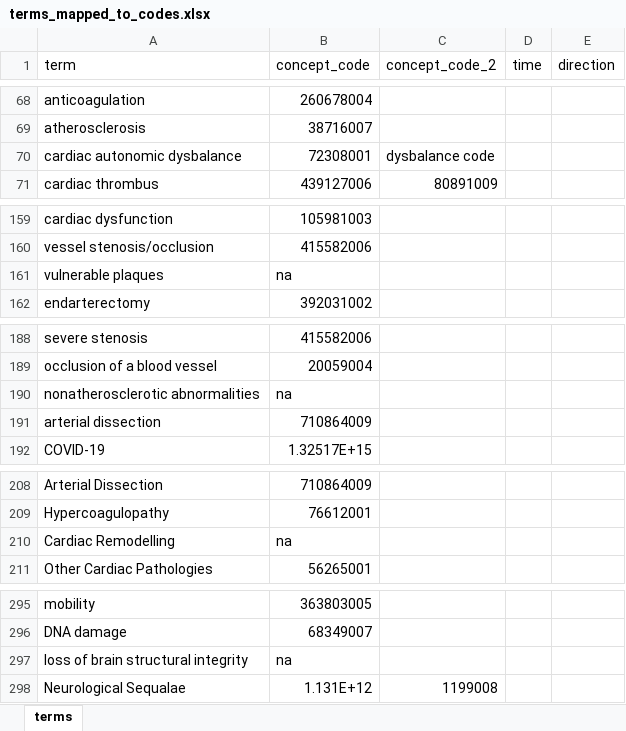
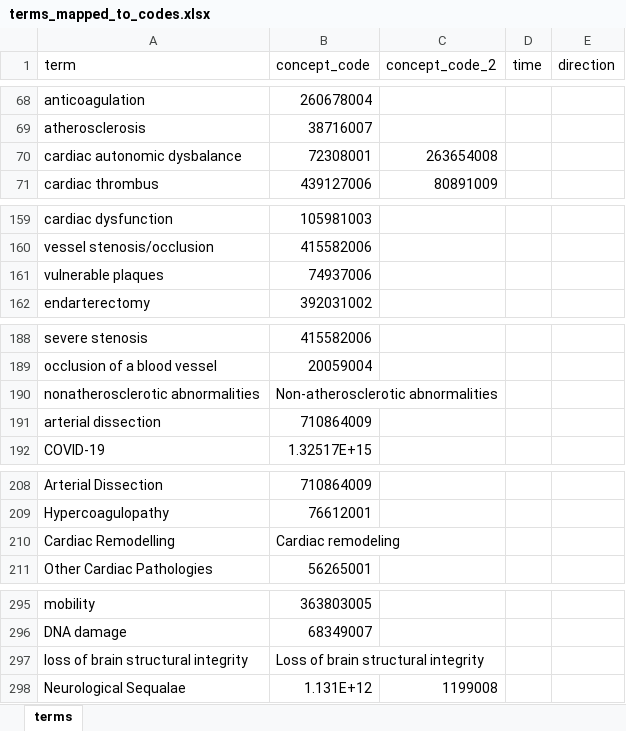
Before and after one commit to leof18/wise-dag, an Excel workbook: terms_mapped_to_codes.xlsx, sheet terms, drawn as a sheet; only a part is shown, gaps mark what is left out; values as stored, in another font and other column widths than the file's, no borders; the diff covers the shown part only; the diff names each change by its address in the sheet, - before the commit and + after, or states it on an @@ line.

```diff
--- a/terms_mapped_to_codes.xlsx (sheet terms)
+++ b/terms_mapped_to_codes.xlsx (sheet terms)
-C70 (concept_code_2): dysbalance code
+C70 (concept_code_2): 263654008
-B161 (concept_code): na
+B161 (concept_code): 74937006
-B190 (concept_code): na
+B190 (concept_code): Non-atherosclerotic abnormalities
-B210 (concept_code): na
+B210 (concept_code): Cardiac remodeling
-B297 (concept_code): na
+B297 (concept_code): Loss of brain structural integrity
```
Also changed, not shown: 10 edited cells elsewhere in this sheet, 1 other file.
